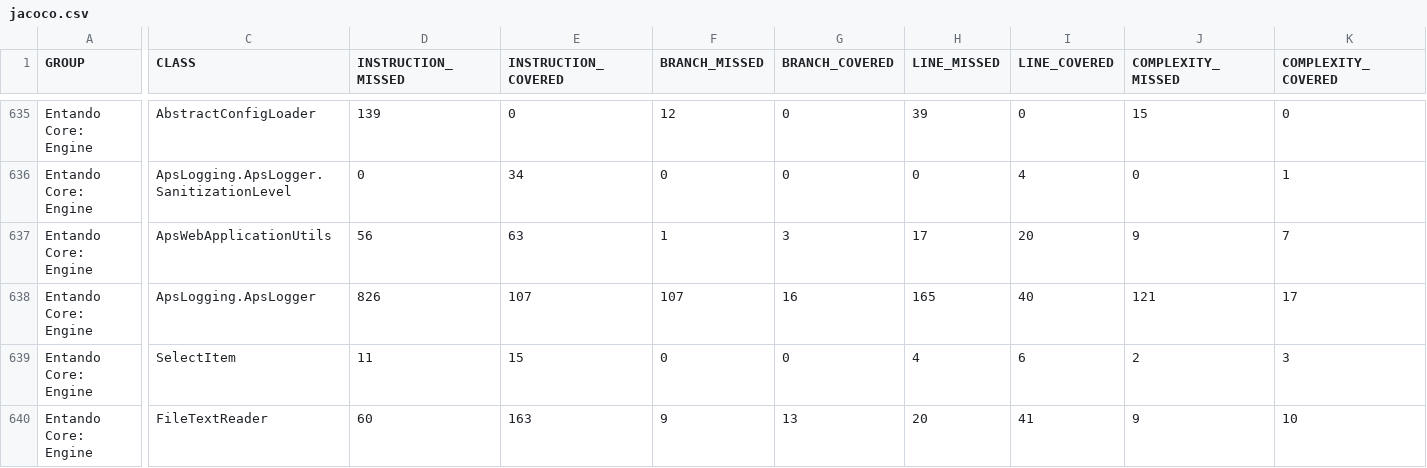
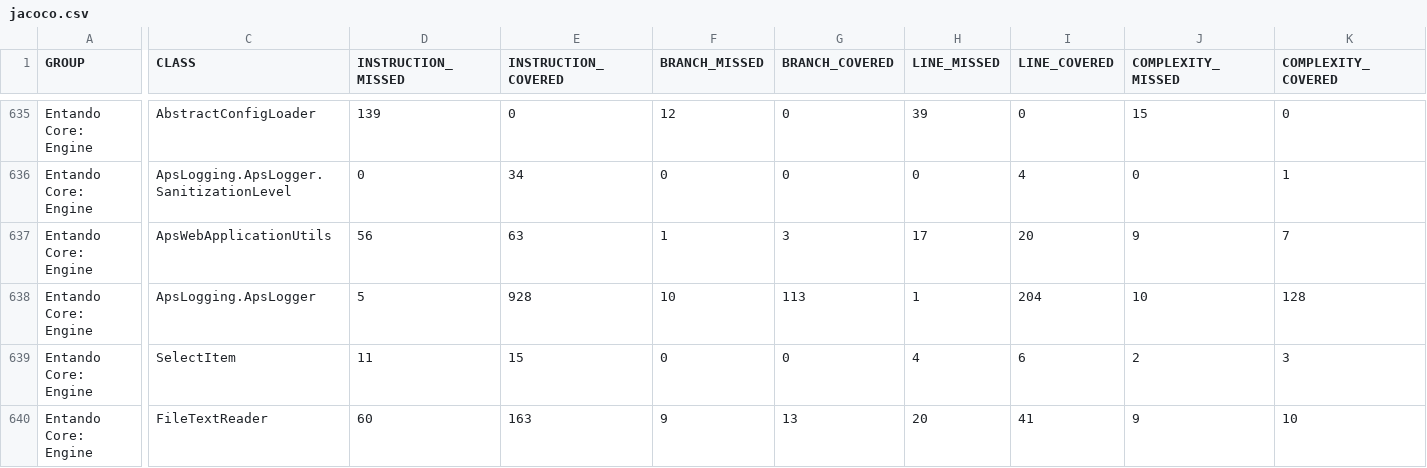
Before and after one commit to entando-k8s-infrastructure/devops-results, a CSV file: entando-engine/PR-34/jacoco/jacoco.csv, drawn as a sheet; only a part is shown, gaps mark what is left out; the diff covers the shown part only; the diff names each change by its address in the sheet, - before the commit and + after, or states it on an @@ line.

Commit message:
Publishing files for path entando-engine/PR-34

```diff
--- a/entando-engine/PR-34/jacoco/jacoco.csv
+++ b/entando-engine/PR-34/jacoco/jacoco.csv
-D638 (INSTRUCTION_MISSED): 826
+D638 (INSTRUCTION_MISSED): 5
-E638 (INSTRUCTION_COVERED): 107
+E638 (INSTRUCTION_COVERED): 928
-F638 (BRANCH_MISSED): 107
+F638 (BRANCH_MISSED): 10
-G638 (BRANCH_COVERED): 16
+G638 (BRANCH_COVERED): 113
-H638 (LINE_MISSED): 165
+H638 (LINE_MISSED): 1
-I638 (LINE_COVERED): 40
+I638 (LINE_COVERED): 204
-J638 (COMPLEXITY_MISSED): 121
+J638 (COMPLEXITY_MISSED): 10
-K638 (COMPLEXITY_COVERED): 17
+K638 (COMPLEXITY_COVERED): 128
```
Also changed, not shown: 2 edited cells elsewhere in this file, 19 other files.
